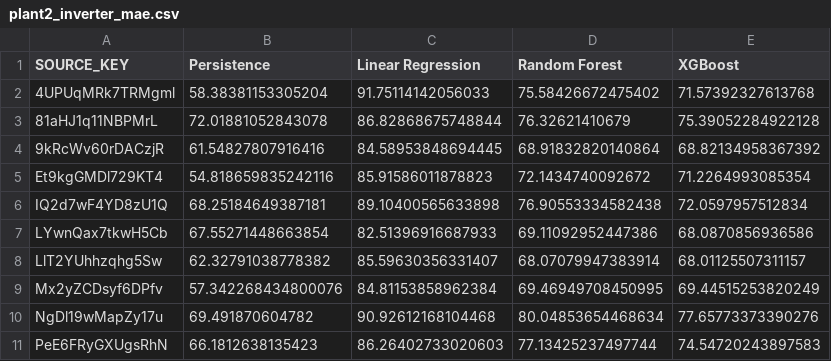
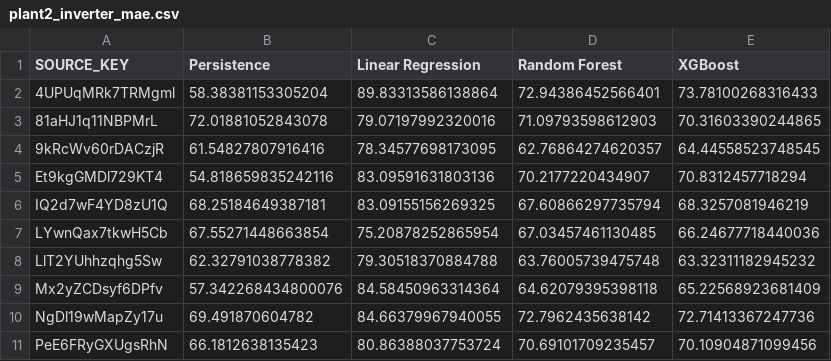
Before and after one commit to ritikmangawa/PV-Digital-Twin, a CSV file: outputs/tables/plant2_inverter_mae.csv, drawn as a sheet; only a part is shown; the diff covers the shown part only.

```diff
--- a/outputs/tables/plant2_inverter_mae.csv
+++ b/outputs/tables/plant2_inverter_mae.csv
@@ -1,11 +1,11 @@
 SOURCE_KEY,Persistence,Linear Regression,Random Forest,XGBoost
-4UPUqMRk7TRMgml,58.38381153305204,91.75114142056033,75.58426672475402,71.57392327613768
-81aHJ1q11NBPMrL,72.01881052843078,86.82868675748844,76.32621410679,75.39052284922128
-9kRcWv60rDACzjR,61.54827807916416,84.58953848694445,68.91832820140864,68.82134958367392
-Et9kgGMDl729KT4,54.818659835242116,85.91586011878823,72.1434740092672,71.2264993085354
-IQ2d7wF4YD8zU1Q,68.25184649387181,89.10400565633898,76.90553334582438,72.0597957512834
-LYwnQax7tkwH5Cb,67.55271448663854,82.51396916687933,69.11092952447386,68.0870856936586
-LlT2YUhhzqhg5Sw,62.32791038778382,85.59630356331407,68.07079947383914,68.01125507311157
-Mx2yZCDsyf6DPfv,57.342268434800076,84.81153858962384,69.46949708450995,69.44515253820249
-NgDl19wMapZy17u,69.491870604782,90.92612168104468,80.04853654468634,77.65773373390276
-PeE6FRyGXUgsRhN,66.1812638135423,86.26402733020603,77.13425237497744,74.54720243897583
+4UPUqMRk7TRMgml,58.38381153305204,89.83313586138864,72.94386452566401,73.78100268316433
+81aHJ1q11NBPMrL,72.01881052843078,79.07197992320016,71.09793598612903,70.31603390244865
+9kRcWv60rDACzjR,61.54827807916416,78.34577698173095,62.76864274620357,64.44558523748545
+Et9kgGMDl729KT4,54.818659835242116,83.09591631803136,70.2177220434907,70.8312457718294
+IQ2d7wF4YD8zU1Q,68.25184649387181,83.09155156269325,67.60866297735794,68.3257081946219
+LYwnQax7tkwH5Cb,67.55271448663854,75.20878252865954,67.03457461130485,66.24677718440036
+LlT2YUhhzqhg5Sw,62.32791038778382,79.30518370884788,63.76005739475748,63.32311182945232
+Mx2yZCDsyf6DPfv,57.342268434800076,84.58450963314364,64.62079395398118,65.22568923681409
+NgDl19wMapZy17u,69.491870604782,84.66379967940055,72.7962435638142,72.71413367247736
+PeE6FRyGXUgsRhN,66.1812638135423,80.86388037753724,70.69101709235457,70.10904871099456
```
Also changed, not shown: 36 edited cells elsewhere in this file, outputs/anomalies/plant1_anomaly_scores.csv, outputs/anomalies/plant2_anomaly_scores.csv, 21 other files.
